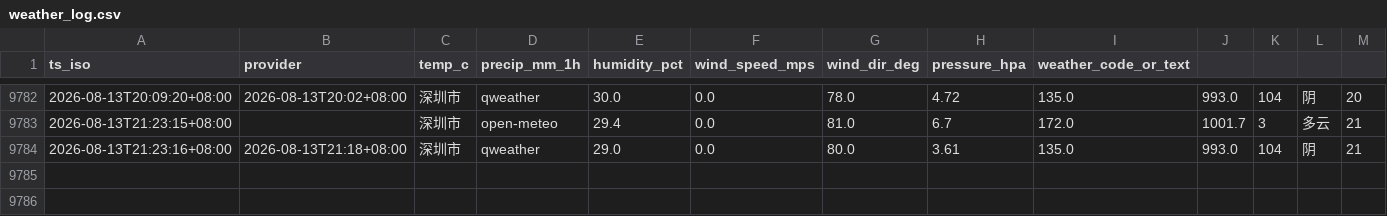
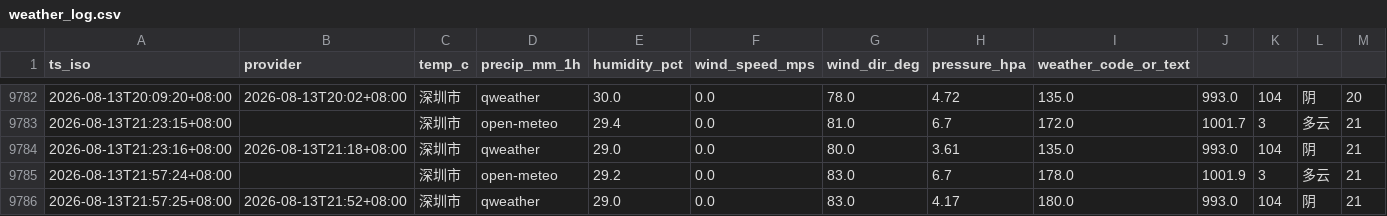
Before and after one commit to INKXXXXYY/shenzhen-weather-collector, a CSV file: weather_log.csv, drawn as a sheet; only a part is shown, gaps mark what is left out; rows hold the shown columns only; the diff names each change by its address in the sheet, - before the commit and + after, or states it on an @@ line.

```diff
--- a/weather_log.csv
+++ b/weather_log.csv
+row 9785: 2026-08-13T21:57:24+08:00 |  | 深圳市 | open-meteo | 29.2 | 0.0 | 83.0 | 6.7 | 178.0 | 1001.9 | 3 | 多云 | 21
+row 9786: 2026-08-13T21:57:25+08:00 | 2026-08-13T21:52+08:00 | 深圳市 | qweather | 29.0 | 0.0 | 83.0 | 4.17 | 180.0 | 993.0 | 104 | 阴 | 21
```
